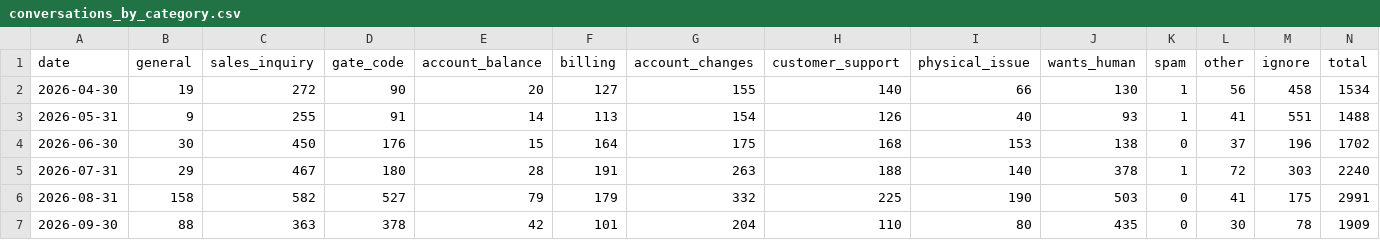
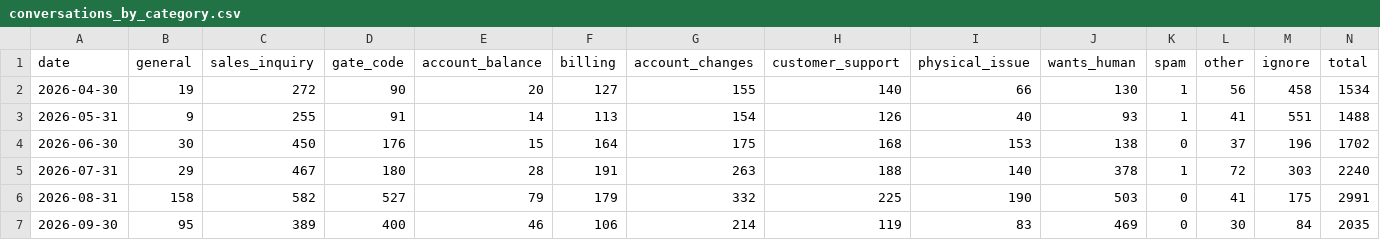
Before and after one commit to scalato/1box-dashboard, a CSV file: data/sp/conversations_by_category.csv, drawn as a sheet.

```diff
--- a/data/sp/conversations_by_category.csv
+++ b/data/sp/conversations_by_category.csv
@@ -6,2 +6,2 @@ date,general,sales_inquiry,gate_code,account_balance,billing,account_changes,cus
 2026-08-31,158,582,527,79,179,332,225,190,503,0,41,175,2991
-2026-09-30,88,363,378,42,101,204,110,80,435,0,30,78,1909
+2026-09-30,95,389,400,46,106,214,119,83,469,0,30,84,2035
```
Also changed, not shown: data/sp/conversations_by_location.csv, data/sp/escalations_by_category.csv, 2 other files.
